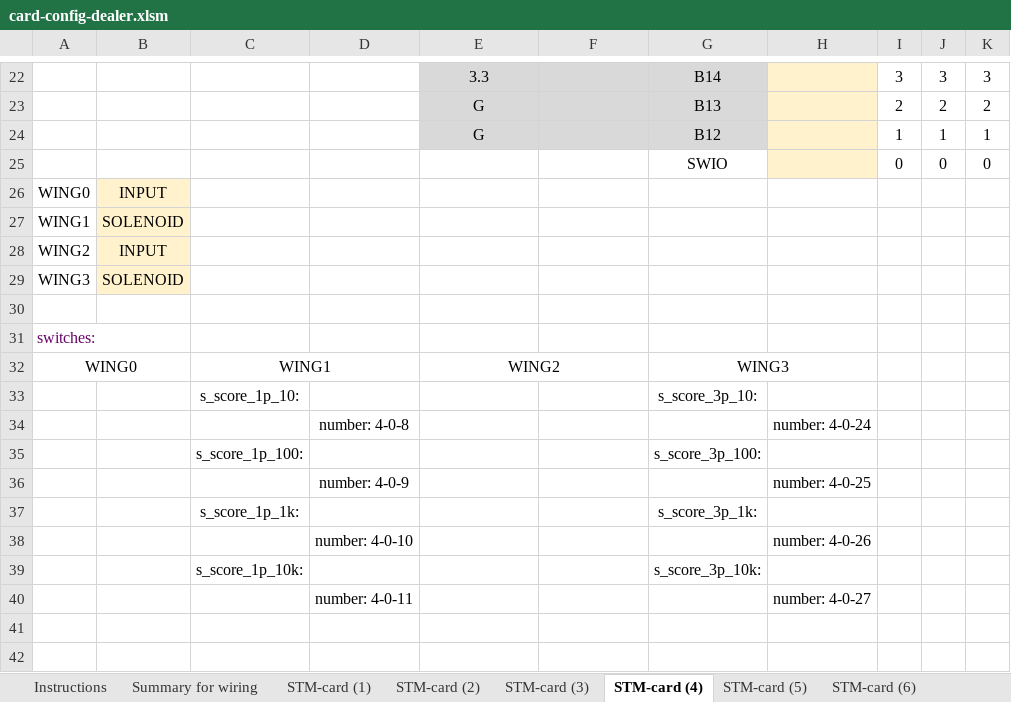
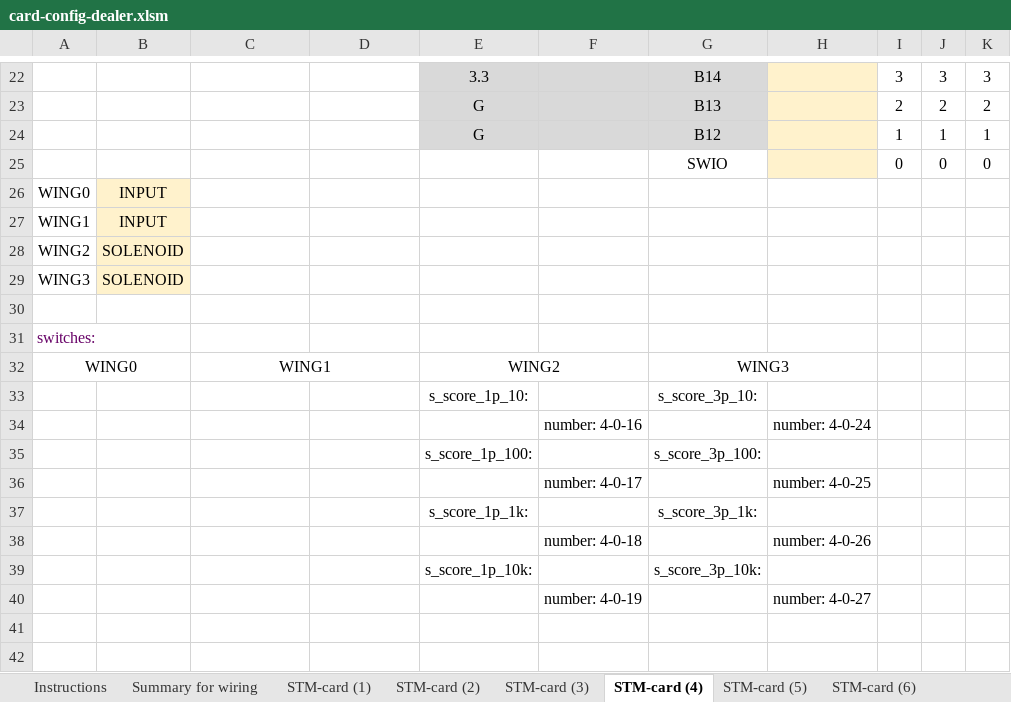
Before and after one commit to BENETNATH/mpf_dealers_choice, an Excel workbook: card-config-dealer.xlsm, sheet STM-card (4), drawn as a sheet; only a part is shown, gaps mark what is left out; values as stored, in another font and other column widths than the file's, no borders; removed rows and columns are numbered as before the commit, all else as after; the diff covers the shown part only; the diff names each change by its address in the sheet, - before the commit and + after, or states it on an @@ line.

```diff
--- a/card-config-dealer.xlsm (sheet STM-card (4))
+++ b/card-config-dealer.xlsm (sheet STM-card (4))
-B27: SOLENOID
+B27: INPUT
-B28: INPUT
+B28: SOLENOID
-row 33:  |  | s_score_1p_10: |  |  |  | s_score_3p_10:
-row 34:  |  |  | number: 4-0-8 |  |  |  | number: 4-0-24
-row 35:  |  | s_score_1p_100: |  |  |  | s_score_3p_100:
-row 36:  |  |  | number: 4-0-9 |  |  |  | number: 4-0-25
-row 37:  |  | s_score_1p_1k: |  |  |  | s_score_3p_1k:
-row 38:  |  |  | number: 4-0-10 |  |  |  | number: 4-0-26
-row 39:  |  | s_score_1p_10k: |  |  |  | s_score_3p_10k:
-row 40:  |  |  | number: 4-0-11 |  |  |  | number: 4-0-27
+row 33:  |  |  |  | s_score_1p_10: |  | s_score_3p_10:
+row 34:  |  |  |  |  | number: 4-0-16 |  | number: 4-0-24
+row 35:  |  |  |  | s_score_1p_100: |  | s_score_3p_100:
+row 36:  |  |  |  |  | number: 4-0-17 |  | number: 4-0-25
+row 37:  |  |  |  | s_score_1p_1k: |  | s_score_3p_1k:
+row 38:  |  |  |  |  | number: 4-0-18 |  | number: 4-0-26
+row 39:  |  |  |  | s_score_1p_10k: |  | s_score_3p_10k:
+row 40:  |  |  |  |  | number: 4-0-19 |  | number: 4-0-27
```
Also changed, not shown: 8 added rows, 8 removed rows and 10 edited cells elsewhere in this sheet, sheet LEDS list, sheet incandescent list, sheet STM-card (6), sheet switches list, sheet Summary for wiring, sheet coil list, 2 more sheets, formulas that keep their value, 49 other files.
